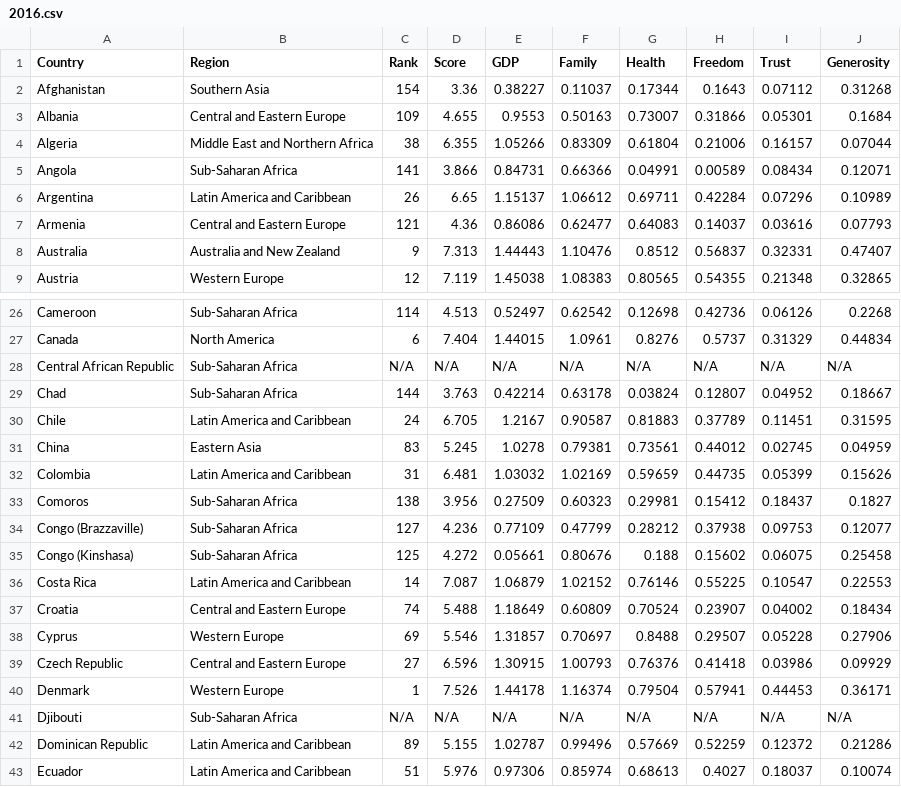
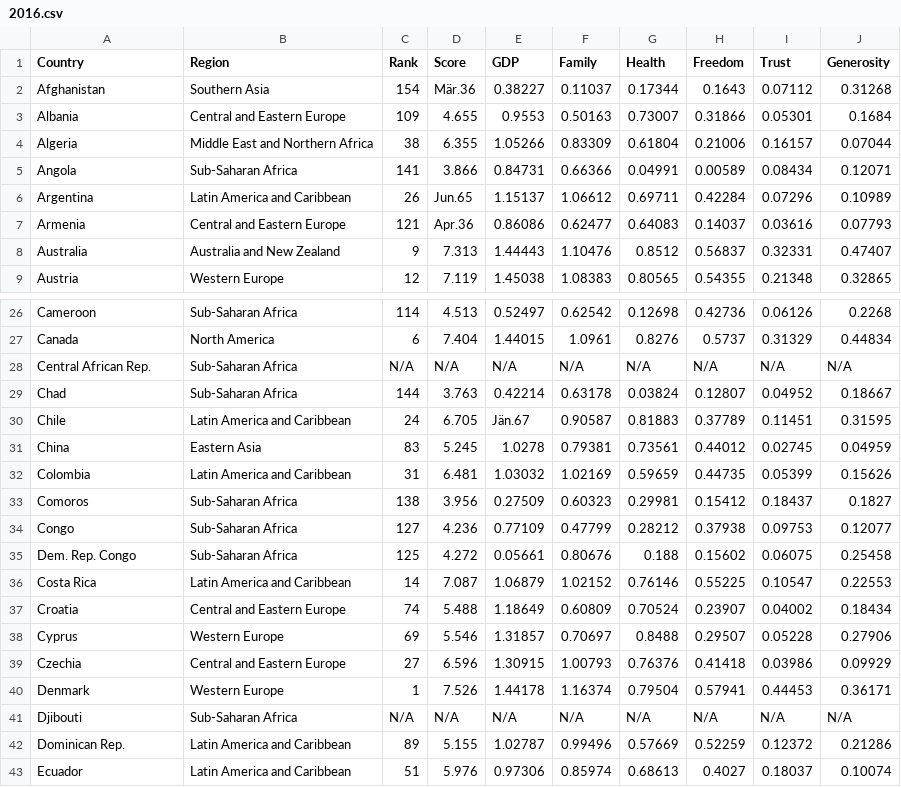
Before and after one commit to isabella-molterer/world-happiness-report, a CSV file: src/components/data/2016.csv, drawn as a sheet; only a part is shown, gaps mark what is left out; the diff covers the shown part only; the diff names each change by its address in the sheet, - before the commit and + after, or states it on an @@ line.

```diff
--- a/src/components/data/2016.csv
+++ b/src/components/data/2016.csv
-D2 (Score): 3.36
+D2 (Score): Mär.36
-D6 (Score): 6.65
+D6 (Score): Jun.65
-D7 (Score): 4.36
+D7 (Score): Apr.36
-A28 (Country): Central African Republic
+A28 (Country): Central African Rep.
-E30 (GDP): 1.2167
+E30 (GDP): Jän.67
-A34 (Country): Congo (Brazzaville)
+A34 (Country): Congo
-A35 (Country): Congo (Kinshasa)
+A35 (Country): Dem. Rep. Congo
-A39 (Country): Czech Republic
+A39 (Country): Czechia
-A42 (Country): Dominican Republic
+A42 (Country): Dominican Rep.
```
Also changed, not shown: 10 edited cells elsewhere in this file, 17 other files.
